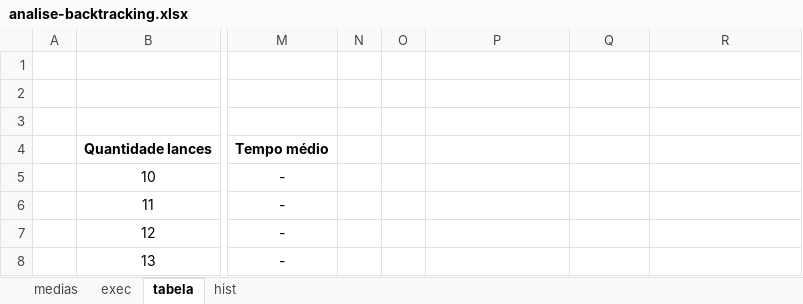
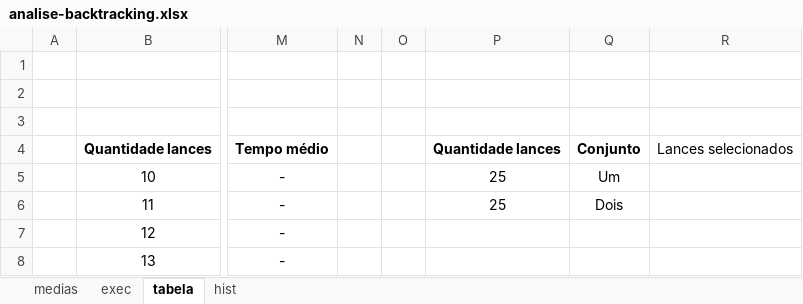
Before and after one commit to DisciplinasProgramacao/leilaodeenergia-tp-grupo-alunossemgrupo, an Excel workbook: analises/analise-backtracking.xlsx, sheet tabela, drawn as a sheet; only a part is shown, gaps mark what is left out; values as stored, in another font and other column widths than the file's, no borders; the diff names each change by its address in the sheet, - before the commit and + after, or states it on an @@ line.

Commit message:
Revisado relatorio de backtracking

```diff
--- a/analises/analise-backtracking.xlsx (sheet tabela)
+++ b/analises/analise-backtracking.xlsx (sheet tabela)
-P4: (empty)
+P4: Quantidade lances
-Q4: (empty)
+Q4: Conjunto
-R4: (empty)
+R4: Lances selecionados
-P5:P6: (empty)
+P5:P6: 25
-Q5: (empty)
+Q5: Um
-Q6: (empty)
+Q6: Dois
```
Also changed, not shown: 1 other file.
